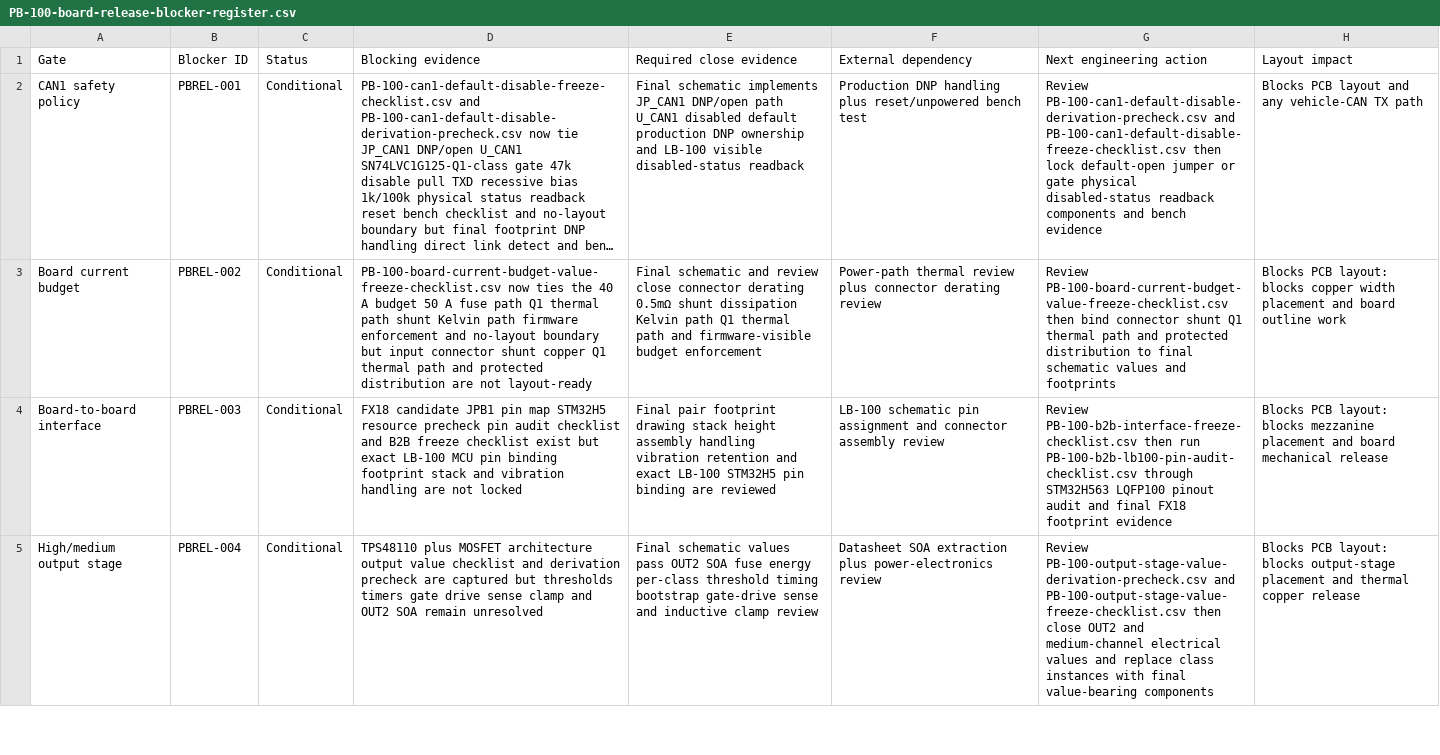
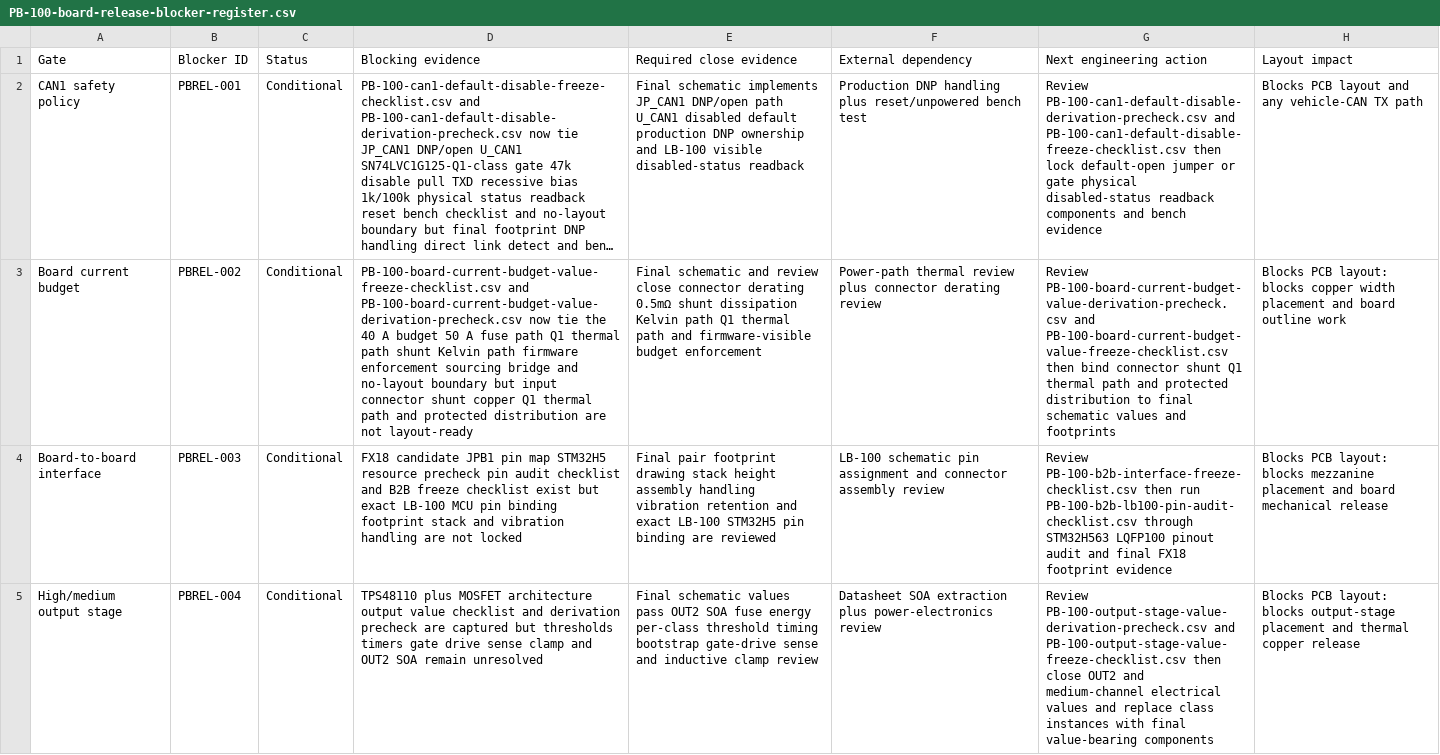
Before and after one commit to avlyubimov/svc-platform, a CSV file: hardware/power-board/PB-100/PB-100-board-release-blocker-register.csv, drawn as a sheet; only a part is shown; long unchanged cells end in …; the diff names each change by its address in the sheet, - before the commit and + after, or states it on an @@ line.

```diff
--- a/hardware/power-board/PB-100/PB-100-board-release-blocker-register.csv
+++ b/hardware/power-board/PB-100/PB-100-board-release-blocker-register.csv
-D3 (Blocking evidence): PB-100-board-current-budget-value-freeze-checklist.csv now ties the 40 A budget 50 A fuse path Q1 thermal path shunt Kelvin path firmware enforcement and no-layout…
+D3 (Blocking evidence): PB-100-board-current-budget-value-freeze-checklist.csv and PB-100-board-current-budget-value-derivation-precheck.csv now tie the 40 A budget 50 A fuse path Q1 thermal path shunt Kelvin path firmware enforcement sourcing bridge and no-layout…
-G3 (Next engineering action): Review PB-100-board-current-budget-value-freeze-checklist.csv then…
+G3 (Next engineering action): Review PB-100-board-current-budget-value-derivation-precheck.csv and PB-100-board-current-budget-value-freeze-checklist.csv then…
```
Also changed, not shown: hardware/power-board/PB-100/PB-100-kicad-sheet-manifest.csv, hardware/power-board/PB-100/PB-100-review-release-manifest.csv, 14 other files.
